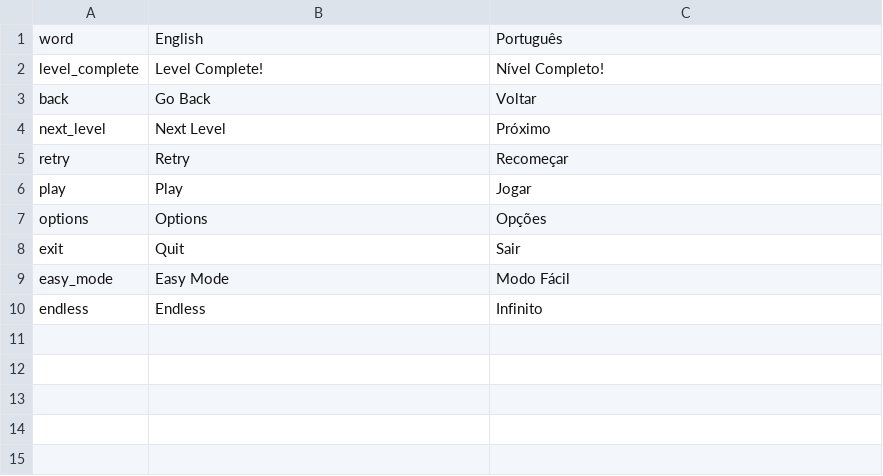
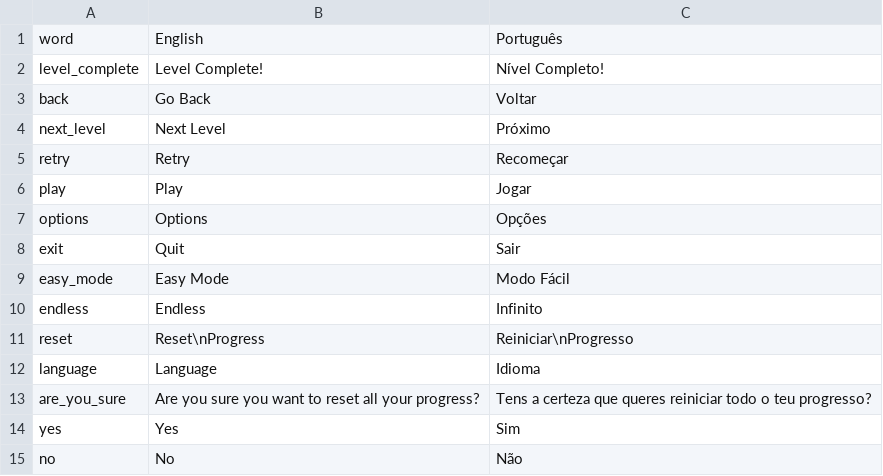
Before and after one commit to HienaDev/PunchyToast, a CSV file: Assets/StreamingAssets/localization_portuguese_english.csv, drawn as a sheet; the diff names each change by its address in the sheet, - before the commit and + after, or states it on an @@ line.

```diff
--- a/Assets/StreamingAssets/localization_portuguese_english.csv
+++ b/Assets/StreamingAssets/localization_portuguese_english.csv
+row 11: reset | Reset\nProgress | Reiniciar\nProgresso
+row 12: language | Language | Idioma
+row 13: are_you_sure | Are you sure you want to reset all your progress? | Tens a certeza que queres reiniciar todo o teu progresso?
+row 14: yes | Yes | Sim
+row 15: no | No | Não
```
Also changed, not shown: 16 other files.
